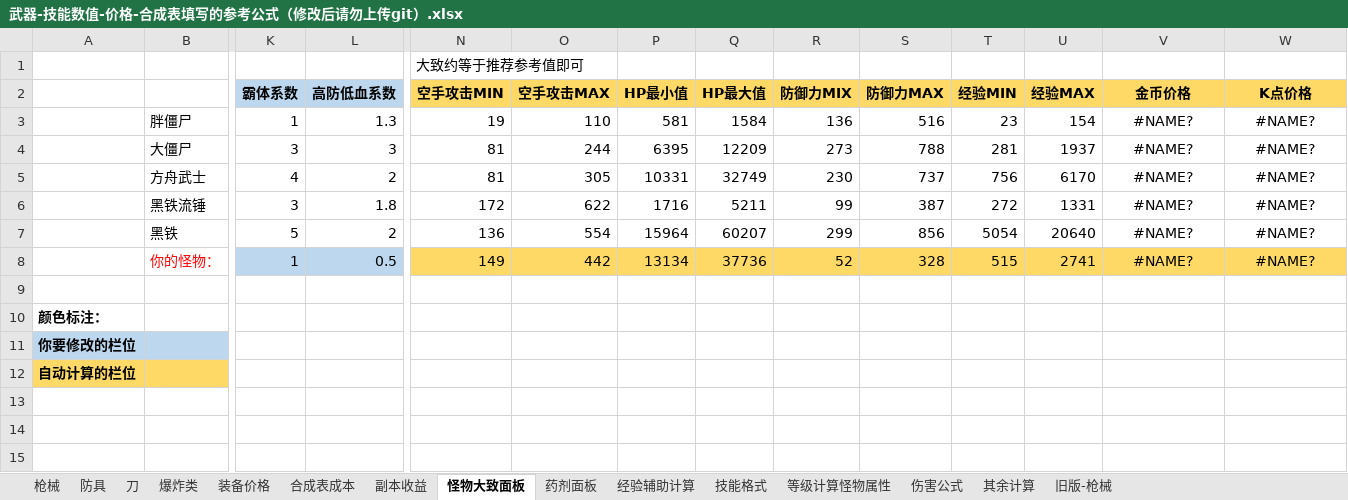
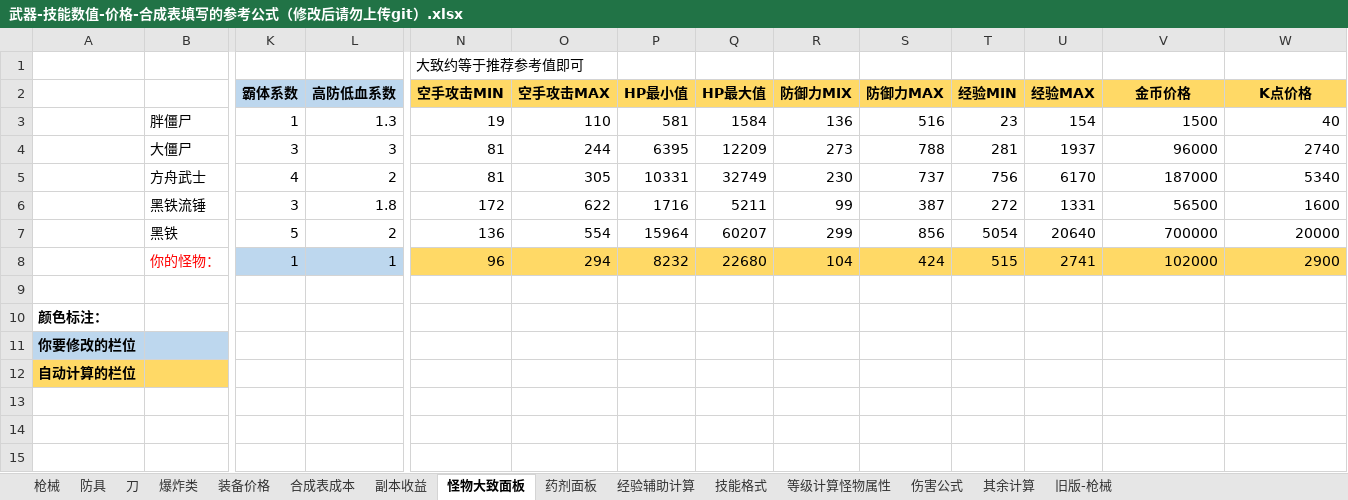
Before and after one commit to FlashNightModReborn/CrazyFlashNight, an Excel workbook: 0.说明文件与教程/武器-技能数值-价格-合成表填写的参考公式（修改后请勿上传git）.xlsx, sheet 怪物大致面板, drawn as a sheet; only a part is shown, gaps mark what is left out; values as stored, in another font and other column widths than the file's, no borders; removed rows and columns are numbered as before the commit, all else as after; rows hold the shown columns only; the diff names each change by its address in the sheet, - before the commit and + after, or states it on an @@ line.

Commit message:
✨ feat: 修正公式显示问题

```diff
--- a/0.说明文件与教程/武器-技能数值-价格-合成表填写的参考公式（修改后请勿上传git）.xlsx (sheet 怪物大致面板)
+++ b/0.说明文件与教程/武器-技能数值-价格-合成表填写的参考公式（修改后请勿上传git）.xlsx (sheet 怪物大致面板)
-V3 (金币价格): #NAME?
+V3 (金币价格): 1500
-V3:W7 alignment: center
+V3:W7 alignment: right
-W3 (K点价格): #NAME?
+W3 (K点价格): 40
-V4 (金币价格): #NAME?
+V4 (金币价格): 96000
-W4 (K点价格): #NAME?
+W4 (K点价格): 2740
-V5 (金币价格): #NAME?
+V5 (金币价格): 187000
-W5 (K点价格): #NAME?
+W5 (K点价格): 5340
-V6 (金币价格): #NAME?
+V6 (金币价格): 56500
-W6 (K点价格): #NAME?
+W6 (K点价格): 1600
-V7 (金币价格): #NAME?
+V7 (金币价格): 700000
-W7 (K点价格): #NAME?
+W7 (K点价格): 20000
-row 8:  | 你的怪物： | 1 | 0.5 | 149 | 442 | 13134 | 37736 | 52 | 328 | 515 | 2741 | #NAME? | #NAME?
+row 8:  | 你的怪物： | 1 | 1 | 96 | 294 | 8232 | 22680 | 104 | 424 | 515 | 2741 | 102000 | 2900
```
